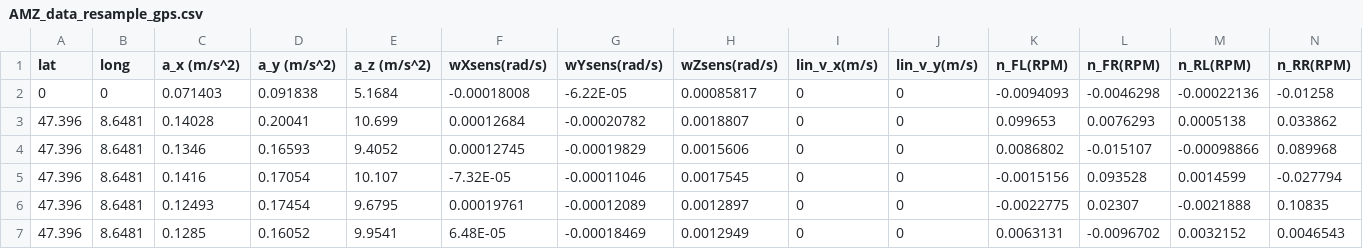
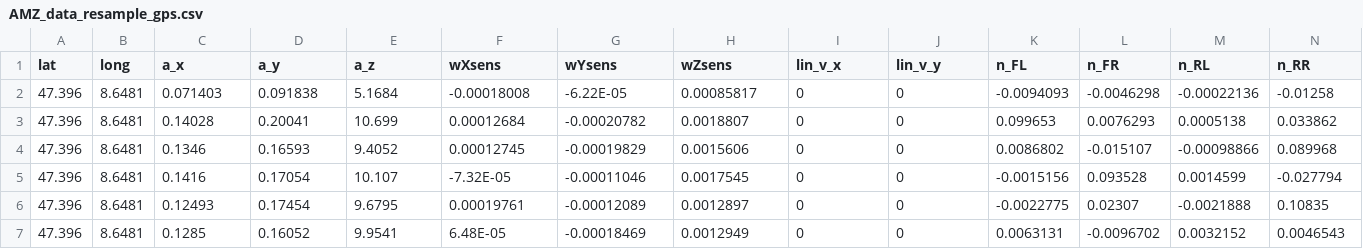
Before and after one commit to raghuramshankar/kalman-filter-localization, a CSV file: AMZ_data_resample_gps.csv, drawn as a sheet; only a part is shown.

Commit message:
AMZ data input to all kalman filters

```diff
--- a/AMZ_data_resample_gps.csv
+++ b/AMZ_data_resample_gps.csv
@@ -1,3 +1,3 @@
-lat,long,a_x (m/s^2),a_y (m/s^2),a_z (m/s^2),wXsens(rad/s),wYsens(rad/s),wZsens(rad/s),lin_v_x(m/s),lin_v_y(m/s),n_FL(RPM),n_FR(RPM),n_RL(RPM),n_RR(RPM)
-0,0,0.071403,0.091838,5.1684,-0.00018008,-6.22E-05,0.00085817,0,0,-0.0094093,-0.0046298,-0.00022136,-0.01258
+lat,long,a_x,a_y,a_z,wXsens,wYsens,wZsens,lin_v_x,lin_v_y,n_FL,n_FR,n_RL,n_RR
+47.396,8.6481,0.071403,0.091838,5.1684,-0.00018008,-6.22E-05,0.00085817,0,0,-0.0094093,-0.0046298,-0.00022136,-0.01258
 47.396,8.6481,0.14028,0.20041,10.699,0.00012684,-0.00020782,0.0018807,0,0,0.099653,0.0076293,0.0005138,0.033862
```
Also changed, not shown: 4 other files.
